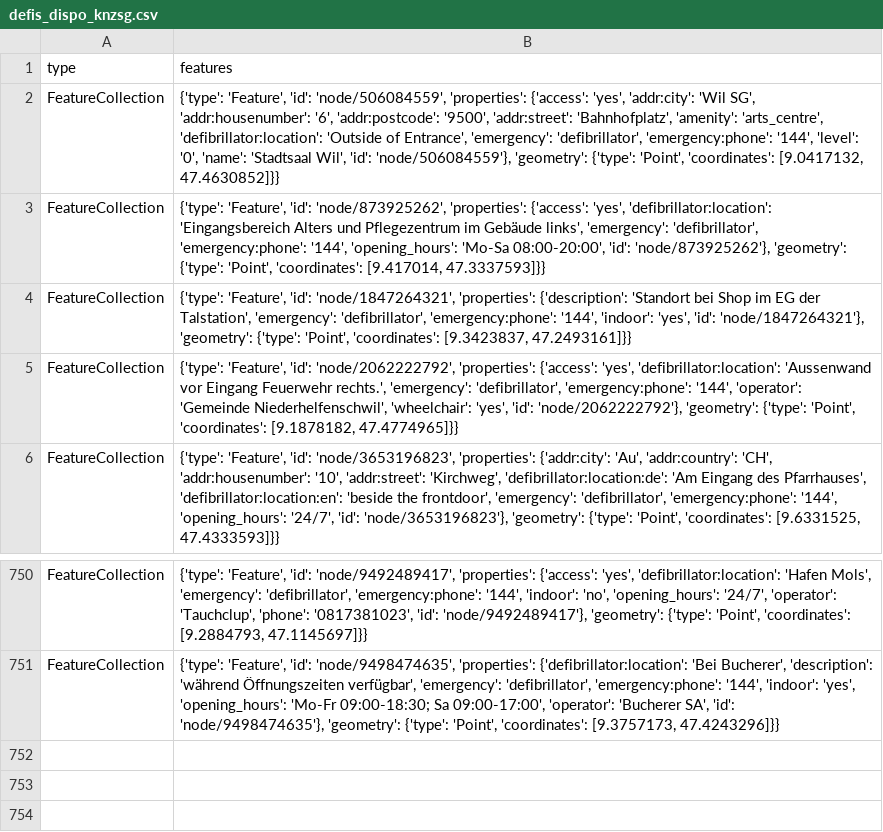
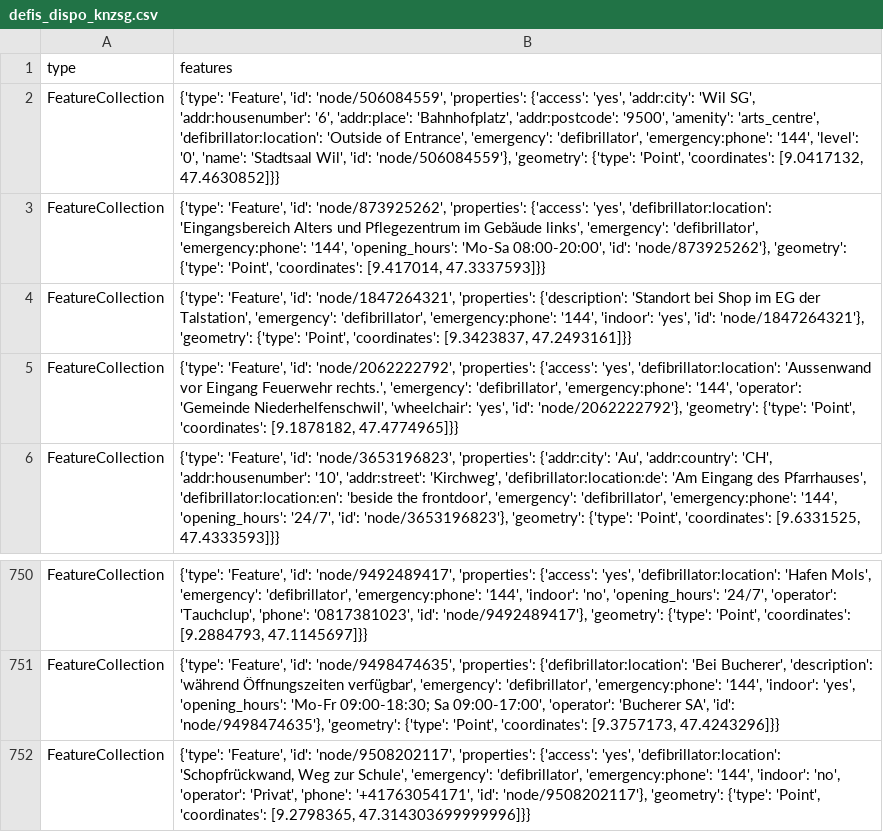
Before and after one commit to OpenBracketsCH/defi_data, a CSV file: data/csv/defis_dispo_knzsg.csv, drawn as a sheet; only a part is shown, gaps mark what is left out.

```diff
--- a/data/csv/defis_dispo_knzsg.csv
+++ b/data/csv/defis_dispo_knzsg.csv
@@ -1,3 +1,3 @@
 type,features
-FeatureCollection,"{'type': 'Feature', 'id': 'node/506084559', 'properties': {'access': 'yes', 'addr:city': 'Wil SG', 'addr:housenumber': '6', 'addr:postcode': '9500', 'addr:street': 'Bahnhofplatz', 'amenity': 'arts_centre', 'defibrillator:location': 'Outside of Entrance', 'emergency': 'defibrillator', 'emergency:phone': '144', 'level': '0', 'name': 'Stadtsaal Wil', 'id': 'node/506084559'}, 'geometry': {'type': 'Point', 'coordinates': [9.0417132, 47.4630852]}}"
+FeatureCollection,"{'type': 'Feature', 'id': 'node/506084559', 'properties': {'access': 'yes', 'addr:city': 'Wil SG', 'addr:housenumber': '6', 'addr:place': 'Bahnhofplatz', 'addr:postcode': '9500', 'amenity': 'arts_centre', 'defibrillator:location': 'Outside of Entrance', 'emergency': 'defibrillator', 'emergency:phone': '144', 'level': '0', 'name': 'Stadtsaal Wil', 'id': 'node/506084559'}, 'geometry': {'type': 'Point', 'coordinates': [9.0417132, 47.4630852]}}"
 FeatureCollection,"{'type': 'Feature', 'id': 'node/873925262', 'properties': {'access': 'yes', 'defibrillator:location': 'Eingangsbereich Alters und Pflegezentrum im Gebäude links', 'emergency': 'defibrillator', 'emergency:phone': '144', 'opening_hours': 'Mo-Sa 08:00-20:00', 'id': 'node/873925262'}, 'geometry': {'type': 'Point', 'coordinates': [9.417014, 47.3337593]}}"
@@ -751 +751,2 @@ FeatureCollection,"{'type': 'Feature', 'id': 'node/9492489417', 'properties': {'
 FeatureCollection,"{'type': 'Feature', 'id': 'node/9498474635', 'properties': {'defibrillator:location': 'Bei Bucherer', 'description': 'während Öffnungszeiten verfügbar', 'emergency': 'defibrillator', 'emergency:phone': '144', 'indoor': 'yes', 'opening_hours': 'Mo-Fr 09:00-18:30; Sa 09:00-17:00', 'operator': 'Bucherer SA', 'id': 'node/9498474635'}, 'geometry': {'type': 'Point', 'coordinates': [9.3757173, 47.4243296]}}"
+FeatureCollection,"{'type': 'Feature', 'id': 'node/9508202117', 'properties': {'access': 'yes', 'defibrillator:location': 'Schopfrückwand, Weg zur Schule', 'emergency': 'defibrillator', 'emergency:phone': '144', 'indoor': 'no', 'operator': 'Privat', 'phone': '+41763054171', 'id': 'node/9508202117'}, 'geometry': {'type': 'Point', 'coordinates': [9.2798365, 47.314303699999996]}}"
```
Also changed, not shown: data/csv/defis_dispo_srz.csv, data/csv/defis_kt_ar.csv, 10 other files.
